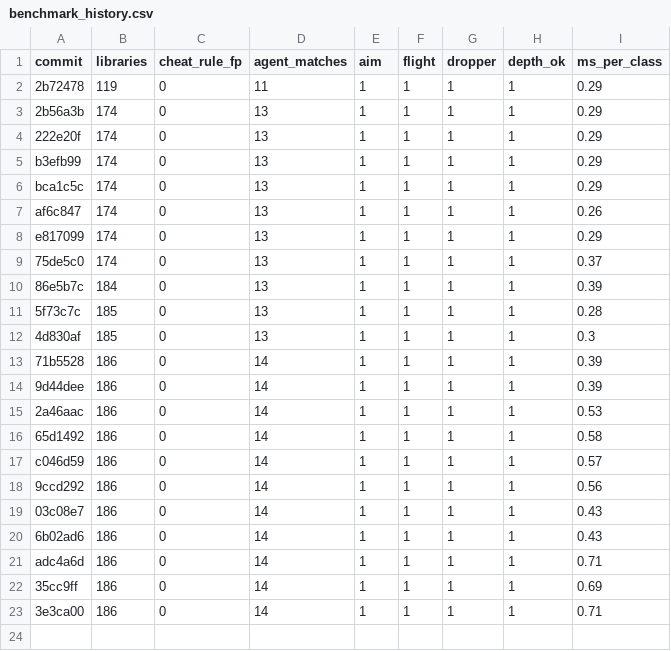
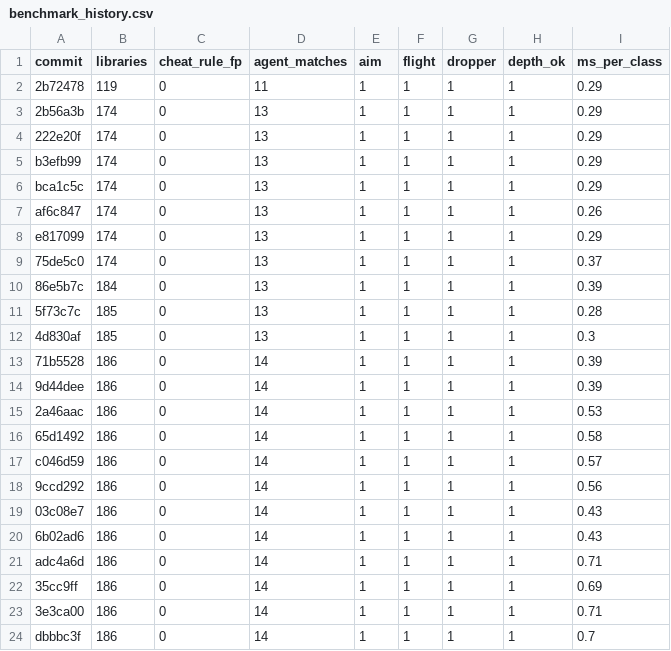
Before and after one commit to QDHShamiro/AsyncAnalyzer, a CSV file: ml/benchmark_history.csv, drawn as a sheet; the diff names each change by its address in the sheet, - before the commit and + after, or states it on an @@ line.

```diff
--- a/ml/benchmark_history.csv
+++ b/ml/benchmark_history.csv
+row 24: dbbbc3f | 186 | 0 | 14 | 1 | 1 | 1 | 1 | 0.7
```
Also changed, not shown: 3 other files.
